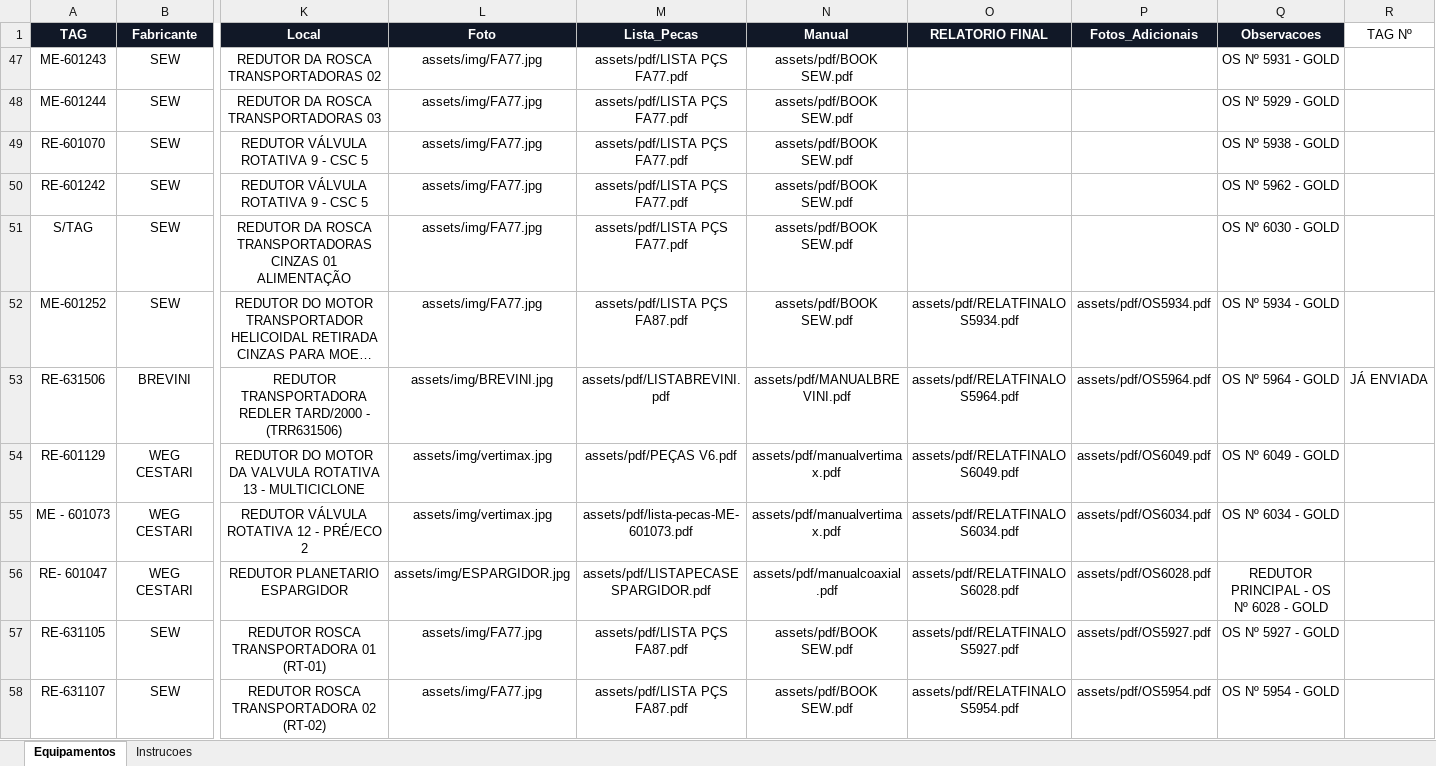
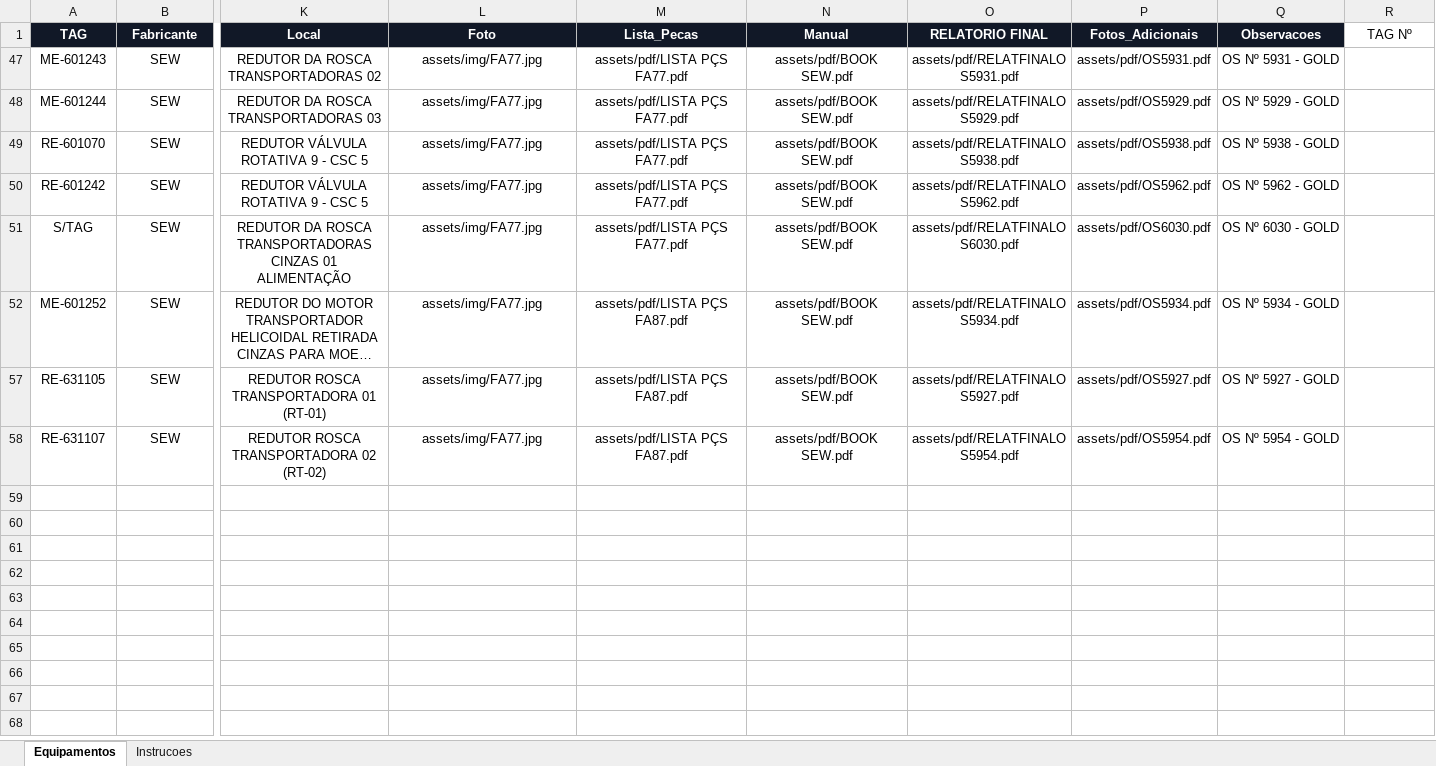
Before and after one commit to goldredutoresinpasa-web/DATABOOK-INPASA, an Excel workbook: dados_equipamentos.xlsx, sheet Equipamentos, drawn as a sheet; only a part is shown, gaps mark what is left out; long unchanged cells end in …; values as stored, in another font and other column widths than the file's, no borders; conditional formats and table styles not drawn; rows hold the shown columns only; the diff names each change by its address in the sheet, - before the commit and + after, or states it on an @@ line.

Commit message:
Add files via upload

```diff
--- a/dados_equipamentos.xlsx (sheet Equipamentos)
+++ b/dados_equipamentos.xlsx (sheet Equipamentos)
-O47 (RELATORIO FINAL): (empty)
+O47 (RELATORIO FINAL): assets/pdf/RELATFINALOS5931.pdf
-P47 (Fotos_Adicionais): (empty)
+P47 (Fotos_Adicionais): assets/pdf/OS5931.pdf
-O48 (RELATORIO FINAL): (empty)
+O48 (RELATORIO FINAL): assets/pdf/RELATFINALOS5929.pdf
-P48 (Fotos_Adicionais): (empty)
+P48 (Fotos_Adicionais): assets/pdf/OS5929.pdf
-O49 (RELATORIO FINAL): (empty)
+O49 (RELATORIO FINAL): assets/pdf/RELATFINALOS5938.pdf
-P49 (Fotos_Adicionais): (empty)
+P49 (Fotos_Adicionais): assets/pdf/OS5938.pdf
-O50 (RELATORIO FINAL): (empty)
+O50 (RELATORIO FINAL): assets/pdf/RELATFINALOS5962.pdf
-P50 (Fotos_Adicionais): (empty)
+P50 (Fotos_Adicionais): assets/pdf/OS5962.pdf
-O51 (RELATORIO FINAL): (empty)
+O51 (RELATORIO FINAL): assets/pdf/RELATFINALOS6030.pdf
-P51 (Fotos_Adicionais): (empty)
+P51 (Fotos_Adicionais): assets/pdf/OS6030.pdf
@@ row 53 hidden: RE-631506 | BREVINI | REDUTOR TRANSPORTADORA REDLER TARD/2000 - (TRR631506) | assets/img/BREVINI.jpg | assets/pdf/LISTABREVINI.pdf | assets/pdf/MANUALBREVINI.pdf | assets/pdf/RELATFINALOS5964.pdf | assets/pdf/OS5964.pdf | OS Nº 5964 - GOLD | JÁ ENVIADA @@
@@ row 54 hidden: RE-601129 | WEG CESTARI | REDUTOR DO MOTOR DA VALVULA ROTATIVA 13 - MULTICICLONE | assets/img/vertimax.jpg | assets/pdf/PEÇAS V6.pdf | assets/pdf/manualvertimax.pdf | assets/pdf/RELATFINALOS6049.pdf | assets/pdf/OS6049.pdf | OS Nº 6049 - GOLD @@
@@ row 55 hidden: ME - 601073 | WEG CESTARI | REDUTOR VÁLVULA ROTATIVA 12 - PRÉ/ECO 2 | assets/img/vertimax.jpg | assets/pdf/lista-pecas-ME-601073.pdf | assets/pdf/manualvertimax.pdf | assets/pdf/RELATFINALOS6034.pdf | assets/pdf/OS6034.pdf | OS Nº 6034 - GOLD @@
@@ row 56 hidden: RE- 601047 | WEG CESTARI | REDUTOR PLANETARIO ESPARGIDOR | assets/img/ESPARGIDOR.jpg | assets/pdf/LISTAPECASESPARGIDOR.pdf | assets/pdf/manualcoaxial.pdf | assets/pdf/RELATFINALOS6028.pdf | assets/pdf/OS6028.pdf | REDUTOR PRINCIPAL - OS Nº 6028 - GOLD @@
```
